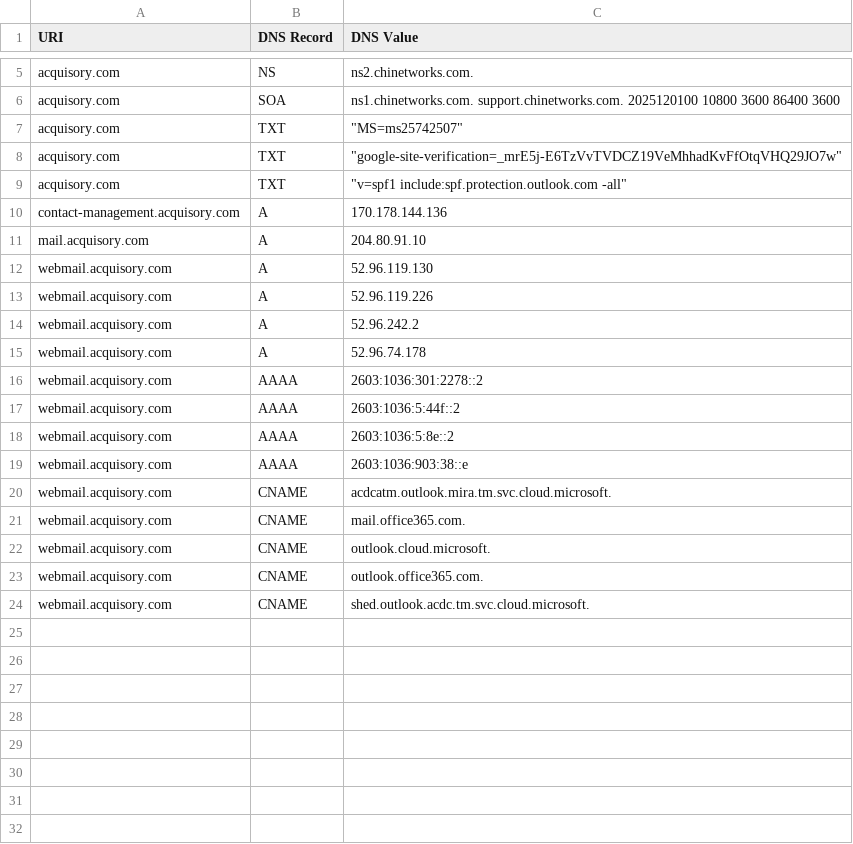
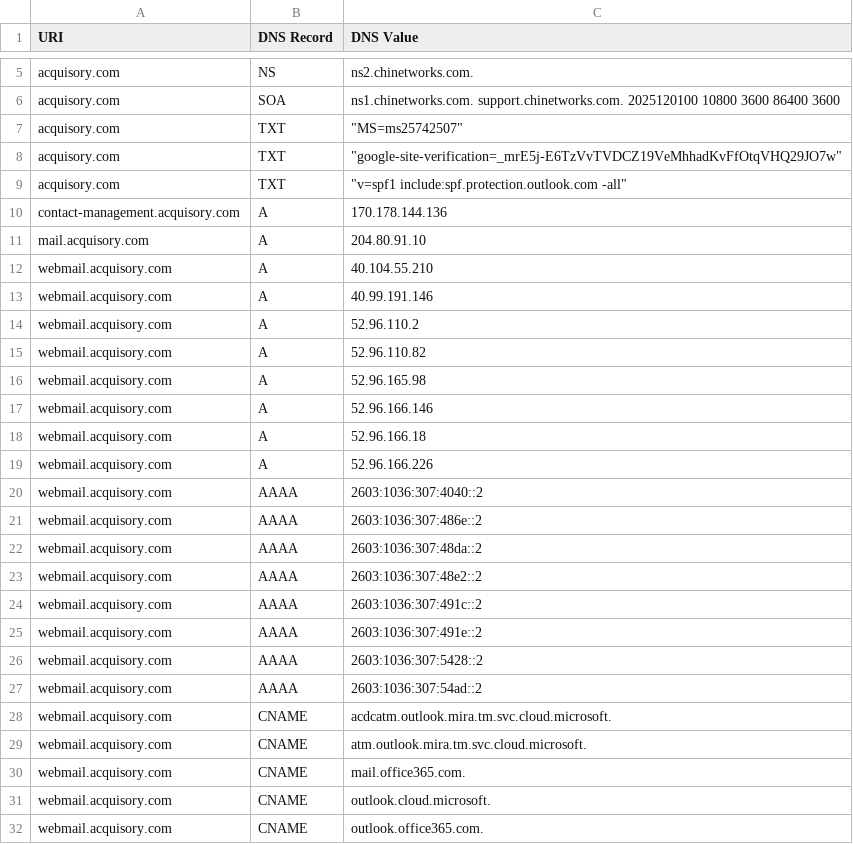
Before and after one commit to ayushmanchhabra/hacking, a CSV file: tools/bugbounty/targets/acquisory.com/dns.csv, drawn as a sheet; only a part is shown, gaps mark what is left out.

```diff
--- a/tools/bugbounty/targets/acquisory.com/dns.csv
+++ b/tools/bugbounty/targets/acquisory.com/dns.csv
@@ -11,11 +11,20 @@ contact-management.acquisory.com,A,"170.178.144.136"
 mail.acquisory.com,A,"204.80.91.10"
-webmail.acquisory.com,A,"52.96.119.130"
-webmail.acquisory.com,A,"52.96.119.226"
-webmail.acquisory.com,A,"52.96.242.2"
-webmail.acquisory.com,A,"52.96.74.178"
-webmail.acquisory.com,AAAA,"2603:1036:301:2278::2"
-webmail.acquisory.com,AAAA,"2603:1036:5:44f::2"
-webmail.acquisory.com,AAAA,"2603:1036:5:8e::2"
-webmail.acquisory.com,AAAA,"2603:1036:903:38::e"
+webmail.acquisory.com,A,"40.104.55.210"
+webmail.acquisory.com,A,"40.99.191.146"
+webmail.acquisory.com,A,"52.96.110.2"
+webmail.acquisory.com,A,"52.96.110.82"
+webmail.acquisory.com,A,"52.96.165.98"
+webmail.acquisory.com,A,"52.96.166.146"
+webmail.acquisory.com,A,"52.96.166.18"
+webmail.acquisory.com,A,"52.96.166.226"
+webmail.acquisory.com,AAAA,"2603:1036:307:4040::2"
+webmail.acquisory.com,AAAA,"2603:1036:307:486e::2"
+webmail.acquisory.com,AAAA,"2603:1036:307:48da::2"
+webmail.acquisory.com,AAAA,"2603:1036:307:48e2::2"
+webmail.acquisory.com,AAAA,"2603:1036:307:491c::2"
+webmail.acquisory.com,AAAA,"2603:1036:307:491e::2"
+webmail.acquisory.com,AAAA,"2603:1036:307:5428::2"
+webmail.acquisory.com,AAAA,"2603:1036:307:54ad::2"
 webmail.acquisory.com,CNAME,"acdcatm.outlook.mira.tm.svc.cloud.microsoft."
+webmail.acquisory.com,CNAME,"atm.outlook.mira.tm.svc.cloud.microsoft."
 webmail.acquisory.com,CNAME,"mail.office365.com."
@@ -23,2 +32 @@ webmail.acquisory.com,CNAME,"outlook.cloud.microsoft."
 webmail.acquisory.com,CNAME,"outlook.office365.com."
-webmail.acquisory.com,CNAME,"shed.outlook.acdc.tm.svc.cloud.microsoft."
```
Also changed, not shown: tools/bugbounty/targets/acquisory.com/ipdr.csv, tools/bugbounty/targets/acquisory.com/port.csv, 8 other files.
